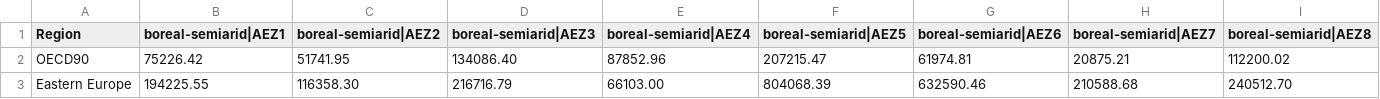
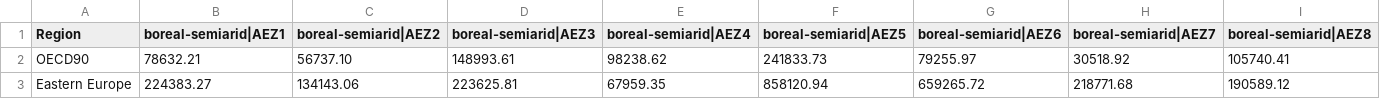
Before and after one commit to ProjectDrawdown/spatial-aez, a CSV file: results/AEZ-Boreal-Semiarid-by-region.csv, drawn as a sheet; only a part is shown; the diff covers the shown part only; the diff names each change by its address in the sheet, - before the commit and + after, or states it on an @@ line.

```diff
--- a/results/AEZ-Boreal-Semiarid-by-region.csv
+++ b/results/AEZ-Boreal-Semiarid-by-region.csv
-B2 (boreal-semiarid|AEZ1): 75226.42
+B2 (boreal-semiarid|AEZ1): 78632.21
-C2 (boreal-semiarid|AEZ2): 51741.95
+C2 (boreal-semiarid|AEZ2): 56737.10
-D2 (boreal-semiarid|AEZ3): 134086.40
+D2 (boreal-semiarid|AEZ3): 148993.61
-E2 (boreal-semiarid|AEZ4): 87852.96
+E2 (boreal-semiarid|AEZ4): 98238.62
-F2 (boreal-semiarid|AEZ5): 207215.47
+F2 (boreal-semiarid|AEZ5): 241833.73
-G2 (boreal-semiarid|AEZ6): 61974.81
+G2 (boreal-semiarid|AEZ6): 79255.97
-H2 (boreal-semiarid|AEZ7): 20875.21
+H2 (boreal-semiarid|AEZ7): 30518.92
-I2 (boreal-semiarid|AEZ8): 112200.02
+I2 (boreal-semiarid|AEZ8): 105740.41
-B3 (boreal-semiarid|AEZ1): 194225.55
+B3 (boreal-semiarid|AEZ1): 224383.27
-C3 (boreal-semiarid|AEZ2): 116358.30
+C3 (boreal-semiarid|AEZ2): 134143.06
-D3 (boreal-semiarid|AEZ3): 216716.79
+D3 (boreal-semiarid|AEZ3): 223625.81
-E3 (boreal-semiarid|AEZ4): 66103.00
+E3 (boreal-semiarid|AEZ4): 67959.35
-F3 (boreal-semiarid|AEZ5): 804068.39
+F3 (boreal-semiarid|AEZ5): 858120.94
-G3 (boreal-semiarid|AEZ6): 632590.46
+G3 (boreal-semiarid|AEZ6): 659265.72
-H3 (boreal-semiarid|AEZ7): 210588.68
+H3 (boreal-semiarid|AEZ7): 218771.68
-I3 (boreal-semiarid|AEZ8): 240512.70
+I3 (boreal-semiarid|AEZ8): 190589.12
```
Also changed, not shown: 173 edited cells elsewhere in this file, results/AEZ-Arctic-by-region.csv, results/AEZ-Arid-by-region.csv, 13 other files.
